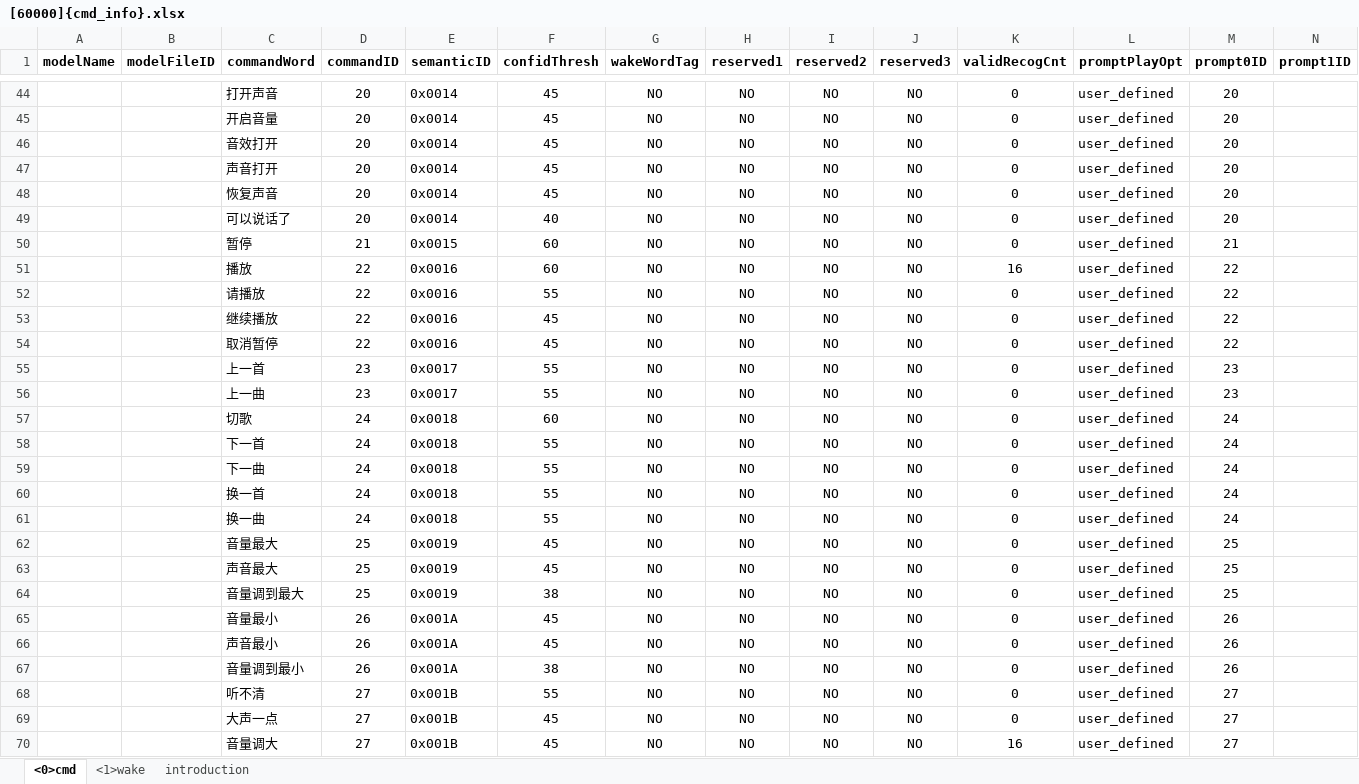
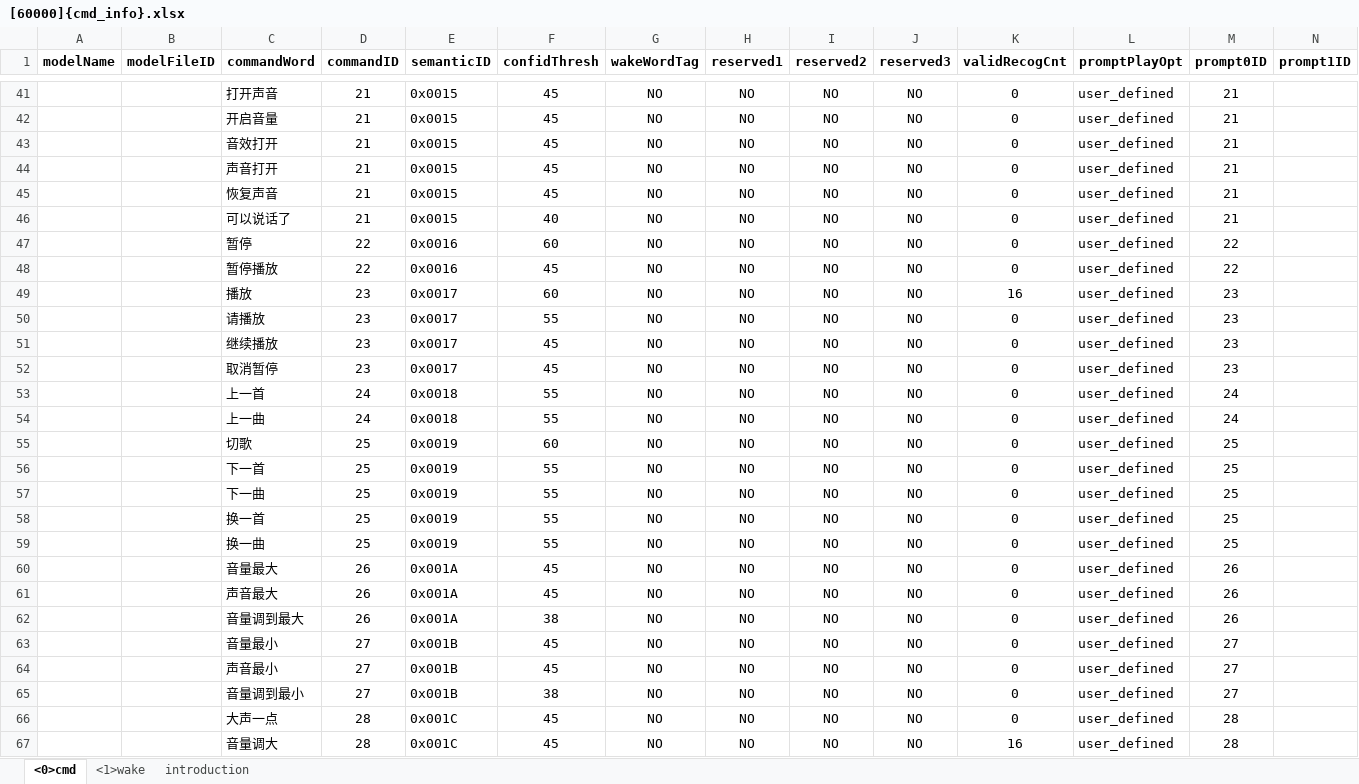
Before and after one commit to MrUglyHandsome/CI13XX_SDK_LLM_AIOT_2.1.2, an Excel workbook: projects/offline_asr_llm_aiot_uart_sample/firmware/user_file/cmd_info/[60000]{cmd_info}.xlsx, sheet <0>cmd, drawn as a sheet; only a part is shown, gaps mark what is left out; values as stored, in another font and other column widths than the file's, no borders; removed rows and columns are numbered as before the commit, all else as after; rows hold the shown columns only; the diff covers the shown part only; the diff names each change by its address in the sheet, - before the commit and + after, or states it on an @@ line.

```diff
--- a/projects/offline_asr_llm_aiot_uart_sample/firmware/user_file/cmd_info/[60000]{cmd_info}.xlsx (sheet <0>cmd)
+++ b/projects/offline_asr_llm_aiot_uart_sample/firmware/user_file/cmd_info/[60000]{cmd_info}.xlsx (sheet <0>cmd)
-D41:D46 (commandID): 20
+D41:D46 (commandID): 21
-E41:E46 (semanticID): 0x0014
+E41:E46 (semanticID): 0x0015
-M41:M46 (prompt0ID): 20
+M41:M46 (prompt0ID): 21
-D47 (commandID): 21
+D47 (commandID): 22
-E47 (semanticID): 0x0015
+E47 (semanticID): 0x0016
-M47 (prompt0ID): 21
+M47 (prompt0ID): 22
+row 48:  |  | 暂停播放 | 22 | 0x0016 | 45 | NO | NO | NO | NO | 0 | user_defined | 22
-D49:D52 (commandID): 22
+D49:D52 (commandID): 23
-E49:E52 (semanticID): 0x0016
+E49:E52 (semanticID): 0x0017
-M49:M52 (prompt0ID): 22
+M49:M52 (prompt0ID): 23
-D53:D54 (commandID): 23
+D53:D54 (commandID): 24
-E53:E54 (semanticID): 0x0017
+E53:E54 (semanticID): 0x0018
-M53:M54 (prompt0ID): 23
+M53:M54 (prompt0ID): 24
-D55:D59 (commandID): 24
+D55:D59 (commandID): 25
-E55:E59 (semanticID): 0x0018
+E55:E59 (semanticID): 0x0019
-M55:M59 (prompt0ID): 24
+M55:M59 (prompt0ID): 25
-D60:D62 (commandID): 25
+D60:D62 (commandID): 26
-E60:E62 (semanticID): 0x0019
+E60:E62 (semanticID): 0x001A
-M60:M62 (prompt0ID): 25
+M60:M62 (prompt0ID): 26
-D63:D65 (commandID): 26
+D63:D65 (commandID): 27
-E63:E65 (semanticID): 0x001A
+E63:E65 (semanticID): 0x001B
-M63:M65 (prompt0ID): 26
+M63:M65 (prompt0ID): 27
-row 68:  |  | 听不清 | 27 | 0x001B | 55 | NO | NO | NO | NO | 0 | user_defined | 27
-D66:D67 (commandID): 27
+D66:D67 (commandID): 28
-E66:E67 (semanticID): 0x001B
+E66:E67 (semanticID): 0x001C
-M66:M67 (prompt0ID): 27
+M66:M67 (prompt0ID): 28
```
Also changed, not shown: 5 added rows, 5 removed rows and 127 edited cells elsewhere in this sheet, sheet <1>wake, 3 other files.
